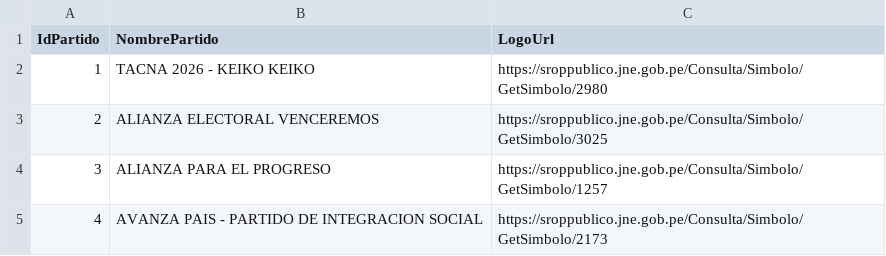
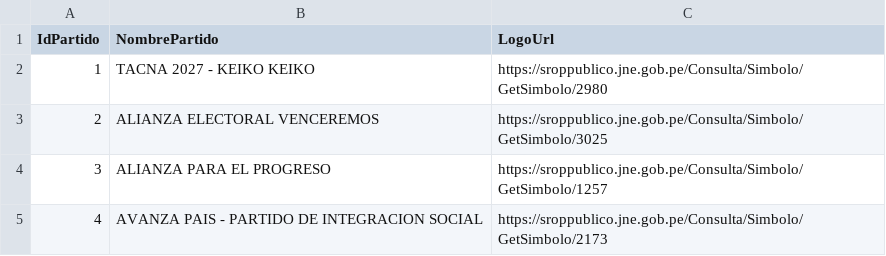
Before and after one commit to UPT-FAING-EPIS/PROYECTO_SI885_2026-II-U2_DASHBOARDELECTORAL, a CSV file: data/Partido.csv, drawn as a sheet; only a part is shown.

Commit message:
Update Partido.csv

```diff
--- a/data/Partido.csv
+++ b/data/Partido.csv
@@ -1,3 +1,3 @@
 IdPartido,NombrePartido,LogoUrl
-1,TACNA 2026 - KEIKO KEIKO ,https://sroppublico.jne.gob.pe/Consulta/Simbolo/GetSimbolo/2980
+1,TACNA 2027 - KEIKO KEIKO ,https://sroppublico.jne.gob.pe/Consulta/Simbolo/GetSimbolo/2980
 2,ALIANZA ELECTORAL VENCEREMOS,https://sroppublico.jne.gob.pe/Consulta/Simbolo/GetSimbolo/3025
```
